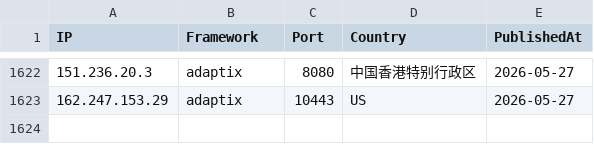
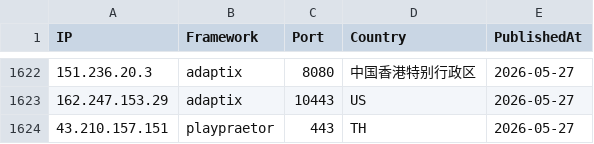
Before and after one commit to newtonpaul-hunting/c2-iocs, a CSV file: c2_sightings.csv, drawn as a sheet; only a part is shown, gaps mark what is left out.

Commit message:
add 43.210.157.151 (playpraetor)

```diff
--- a/c2_sightings.csv
+++ b/c2_sightings.csv
@@ -1623 +1623,2 @@ IP,Framework,Port,Country,PublishedAt
 162.247.153.29,adaptix,10443,US,2026-05-27
+43.210.157.151,playpraetor,443,TH,2026-05-27
```
